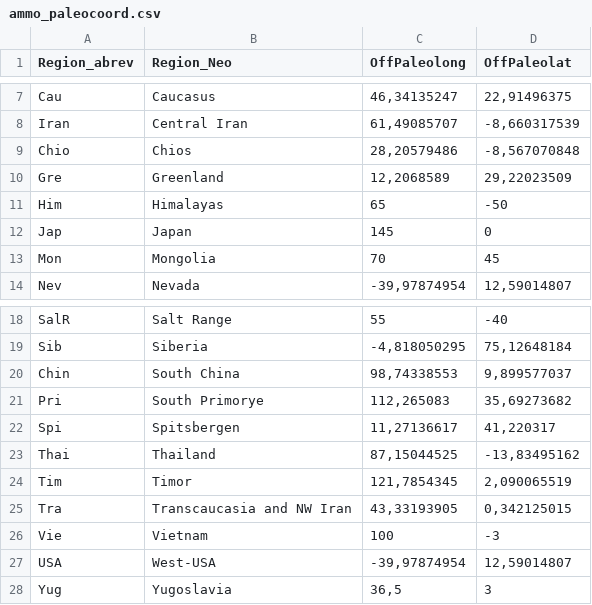
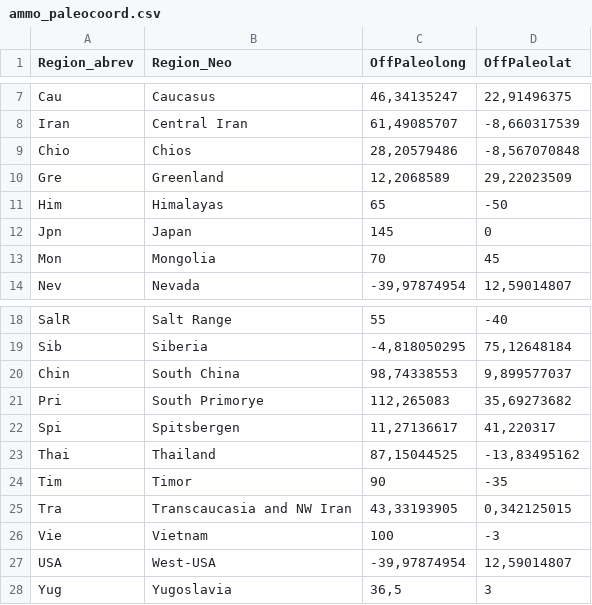
Before and after one commit to PaulineGnsr/Permian-Triassic_assembly-process, a CSV file: Dataset ammonoids/ammo_paleocoord.csv, drawn as a sheet; only a part is shown, gaps mark what is left out.

Commit message:
Jap to Jpn and new Timor paleocoord

```diff
--- a/Dataset ammonoids/ammo_paleocoord.csv
+++ b/Dataset ammonoids/ammo_paleocoord.csv
@@ -11,3 +11,3 @@ Gre;Greenland;12,2068589;29,22023509
 Him;Himalayas;65;-50
-Jap;Japan;145;0
+Jpn;Japan;145;0
 Mon;Mongolia;70;45
@@ -23,3 +23,3 @@ Spi;Spitsbergen;11,27136617;41,220317
 Thai;Thailand;87,15044525;-13,83495162
-Tim;Timor;121,7854345;2,090065519
+Tim;Timor;90;-35
 Tra;Transcaucasia and NW Iran;43,33193905;0,342125015
```
